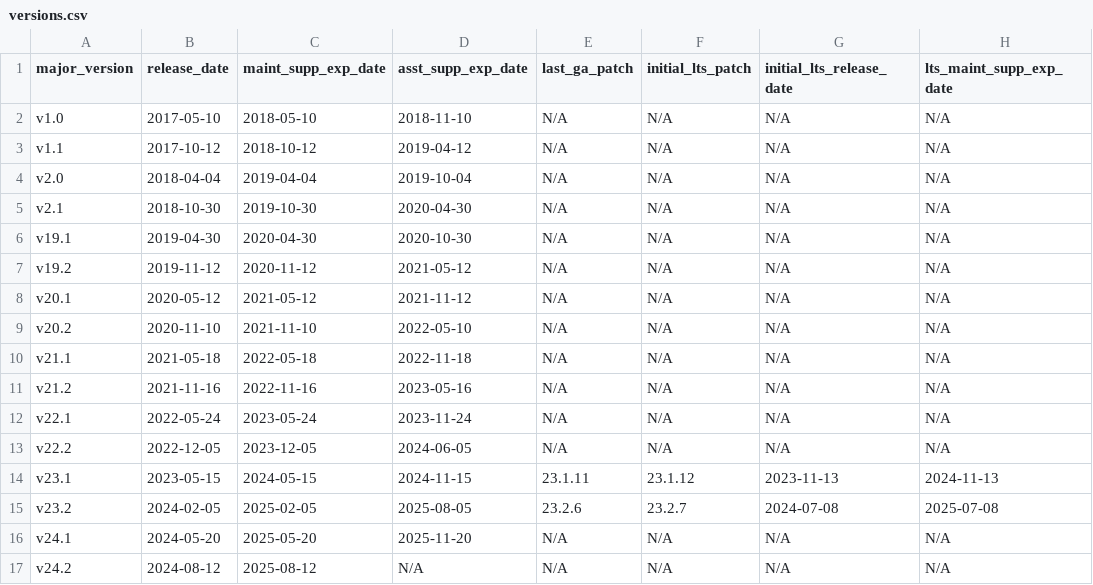
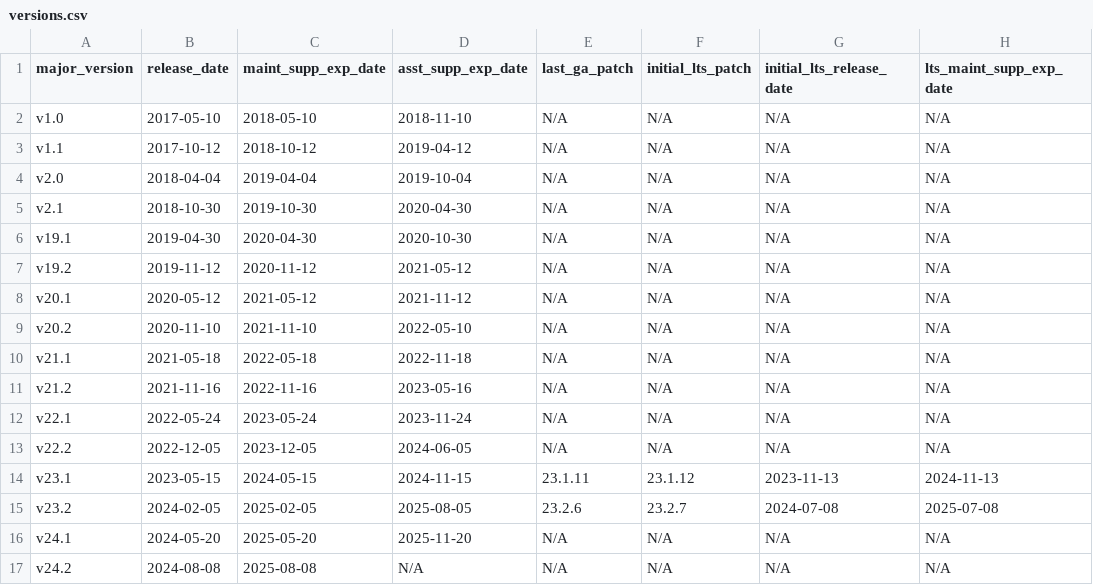
Before and after one commit to cockroachdb/docs, a CSV file: src/current/_data/versions.csv, drawn as a sheet; only a part is shown; the diff names each change by its address in the sheet, - before the commit and + after, or states it on an @@ line.

```diff
--- a/src/current/_data/versions.csv
+++ b/src/current/_data/versions.csv
-B17 (release_date): 2024-08-12
+B17 (release_date): 2024-08-08
-C17 (maint_supp_exp_date): 2025-08-12
+C17 (maint_supp_exp_date): 2025-08-08
```
Also changed, not shown: 1 other file.
